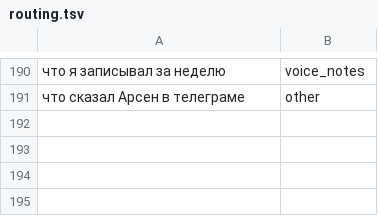
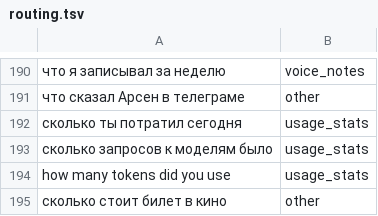
Before and after one commit to alimtszyu13-svg/atlas-personal-assistant, a TSV file: evals/routing.tsv, drawn as a sheet; only a part is shown, gaps mark what is left out; the diff names each change by its address in the sheet, - before the commit and + after, or states it on an @@ line.

Commit message:
Core 6: usage meter, budget, LLM cache, offline local model

```diff
--- a/evals/routing.tsv
+++ b/evals/routing.tsv
+row 192: сколько ты потратил сегодня | usage_stats
+row 193: сколько запросов к моделям было | usage_stats
+row 194: how many tokens did you use | usage_stats
+row 195: сколько стоит билет в кино | other
```
Also changed, not shown: 12 other files.
